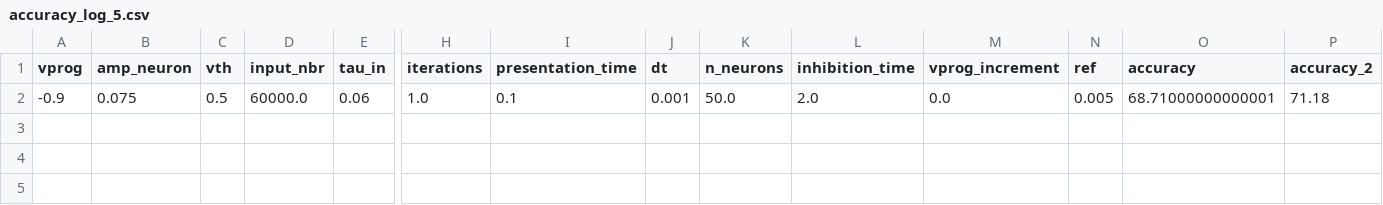
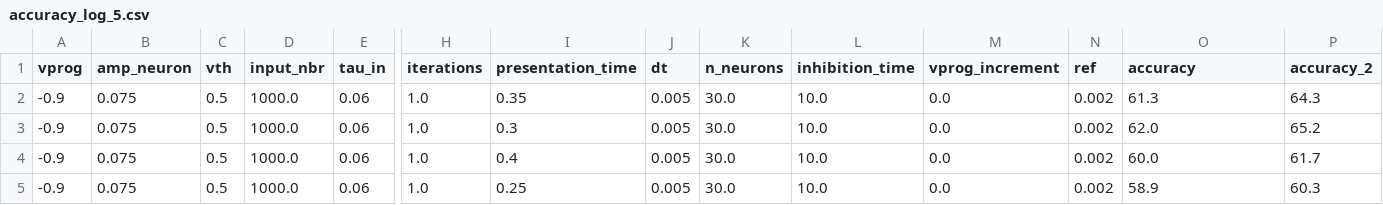
Before and after one commit to nikhil-garg/VDSP_ocl, a CSV file: accuracy_log_5.csv, drawn as a sheet; only a part is shown, gaps mark what is left out; rows hold the shown columns only; the diff names each change by its address in the sheet, - before the commit and + after, or states it on an @@ line.

```diff
--- a/accuracy_log_5.csv
+++ b/accuracy_log_5.csv
-D2 (input_nbr): 60000.0
+D2 (input_nbr): 1000.0
-I2 (presentation_time): 0.1
+I2 (presentation_time): 0.35
-J2 (dt): 0.001
+J2 (dt): 0.005
-K2 (n_neurons): 50.0
+K2 (n_neurons): 30.0
-L2 (inhibition_time): 2.0
+L2 (inhibition_time): 10.0
-N2 (ref): 0.005
+N2 (ref): 0.002
-O2 (accuracy): 68.71000000000001
+O2 (accuracy): 61.3
-P2 (accuracy_2): 71.18
+P2 (accuracy_2): 64.3
+row 3: -0.9 | 0.075 | 0.5 | 1000.0 | 0.06 | 1.0 | 0.3 | 0.005 | 30.0 | 10.0 | 0.0 | 0.002 | 62.0 | 65.2
+row 4: -0.9 | 0.075 | 0.5 | 1000.0 | 0.06 | 1.0 | 0.4 | 0.005 | 30.0 | 10.0 | 0.0 | 0.002 | 60.0 | 61.7
+row 5: -0.9 | 0.075 | 0.5 | 1000.0 | 0.06 | 1.0 | 0.25 | 0.005 | 30.0 | 10.0 | 0.0 | 0.002 | 58.9 | 60.3
```
Also changed, not shown: log_dir/accuracy_log_5.csv, 12 other files.
